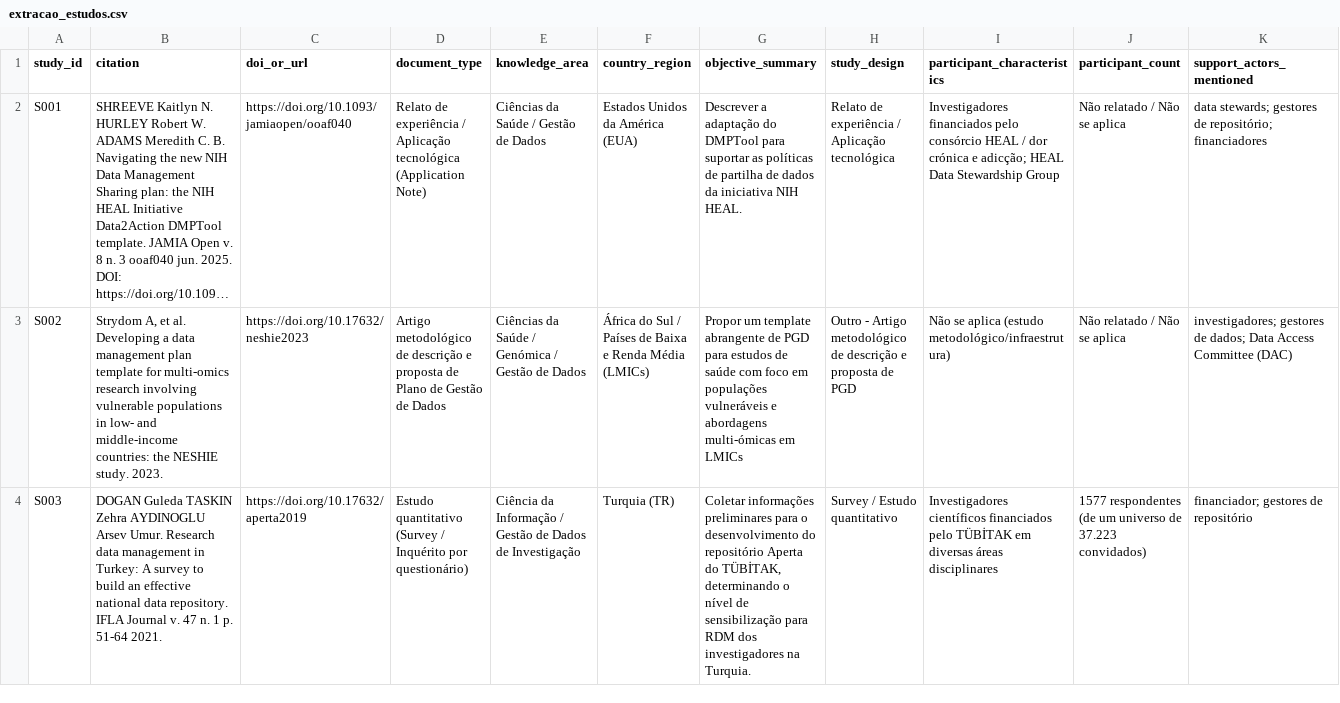
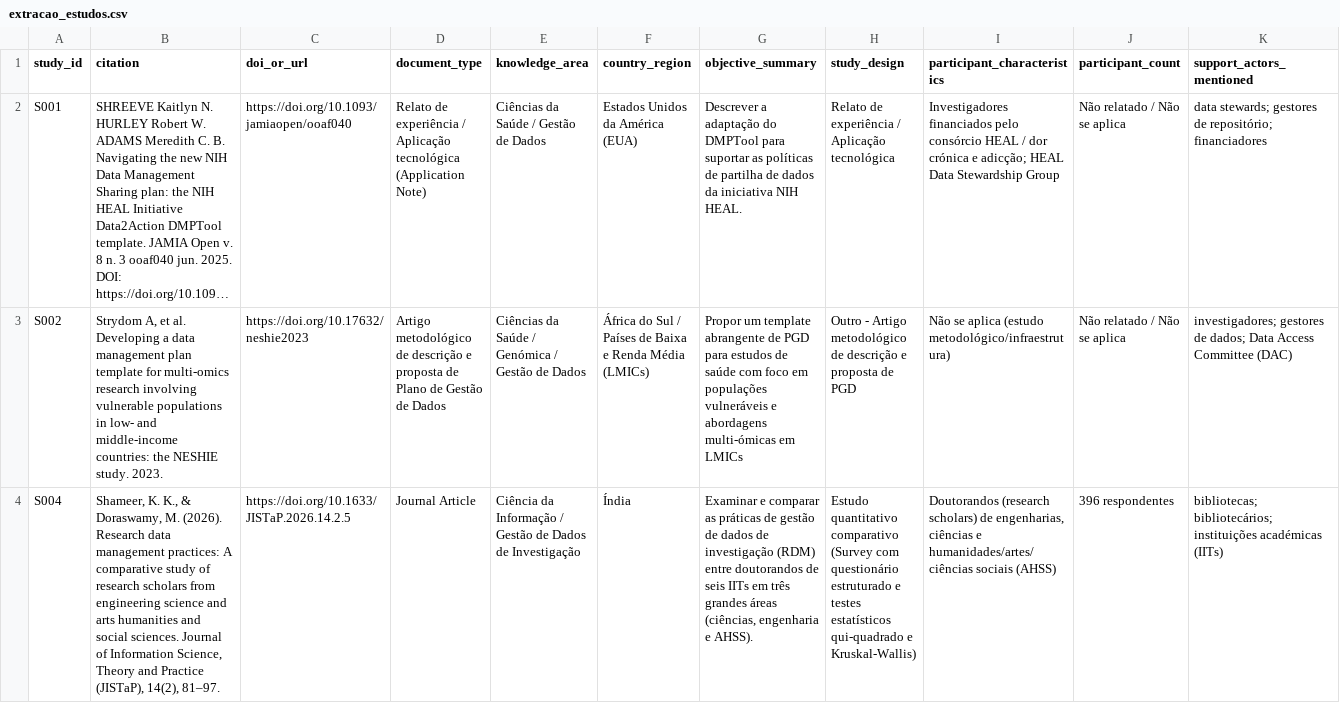
Before and after one commit to anderson-s-araujo/Doutorado, a CSV file: dados/processados/extracao_estudos.csv, drawn as a sheet; only a part is shown; long unchanged cells end in …; removed rows and columns are numbered as before the commit, all else as after; rows hold the shown columns only; the diff names each change by its address in the sheet, - before the commit and + after, or states it on an @@ line.

Commit message:
adicionado S004 csv

```diff
--- a/dados/processados/extracao_estudos.csv
+++ b/dados/processados/extracao_estudos.csv
-row 4: S003 | DOGAN Guleda TASKIN Zehra AYDINOGLU Arsev Umur. Research data management in Turkey: A survey to build an effective national data repository. IFLA Journal v. 47 n. 1 p. 51-64 2021. | https://doi.org/10.17632/aperta2019 | Estudo quantitativo (Survey / Inquérito por questionário) | Ciência da Informação / Gestão de Dados de Investigação | Turquia (TR) | Coletar informações preliminares para o desenvolvimento do repositório Aperta do TÜBİTAK, determinando o nível de sensibilização para RDM dos investigadores na Turquia. | Survey / Estudo quantitativo | Investigadores científicos financiados pelo TÜBİTAK em diversas áreas disciplinares | 1577 respondentes (de um universo de 37.223 convidados) | financiador; gestores de repositório
+row 4: S004 | Shameer, K. K., & Doraswamy, M. (2026). Research data management practices: A comparative study of research scholars from engineering science and arts humanities and social sciences. Journal of Information Science, Theory and Practice (JISTaP), 14(2), 81–97. | https://doi.org/10.1633/JISTaP.2026.14.2.5 | Journal Article | Ciência da Informação / Gestão de Dados de Investigação | Índia | Examinar e comparar as práticas de gestão de dados de investigação (RDM) entre doutorandos de seis IITs em três grandes áreas (ciências, engenharia e AHSS). | Estudo quantitativo comparativo (Survey com questionário estruturado e testes estatísticos qui-quadrado e Kruskal-Wallis) | Doutorandos (research scholars) de engenharias, ciências e humanidades/artes/ciências sociais (AHSS) | 396 respondentes | bibliotecas; bibliotecários; instituições académicas (IITs)
```
